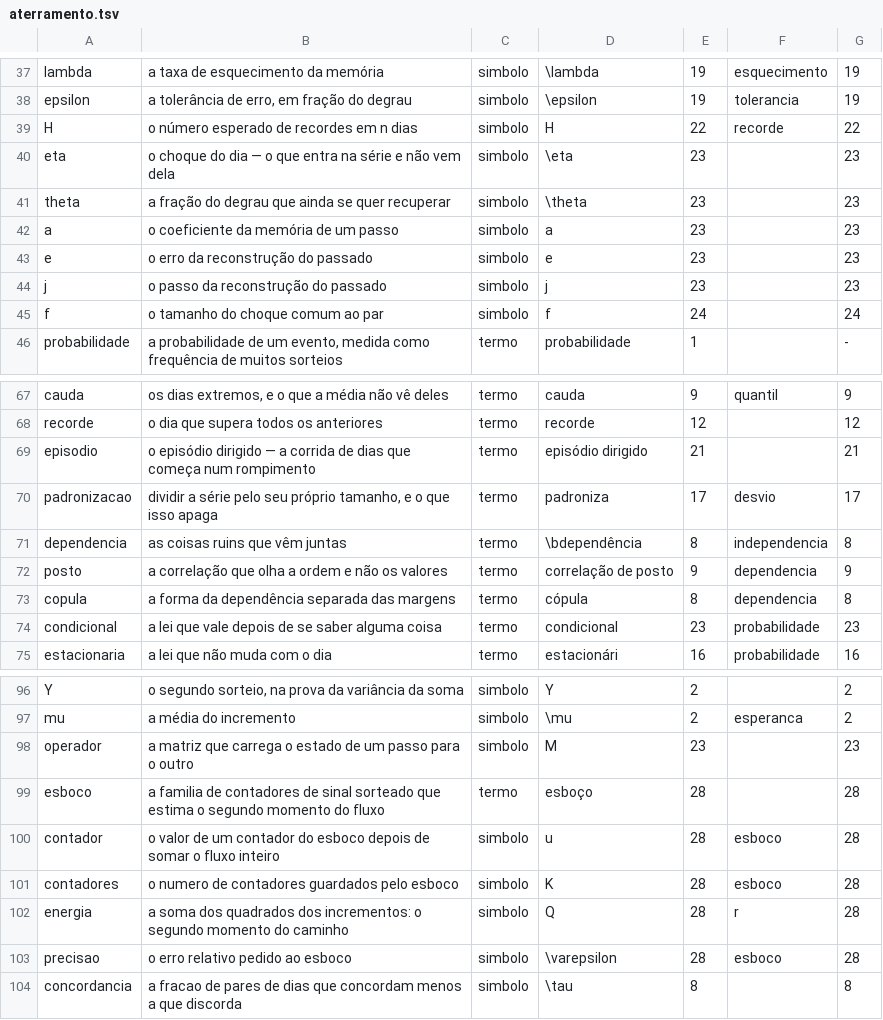
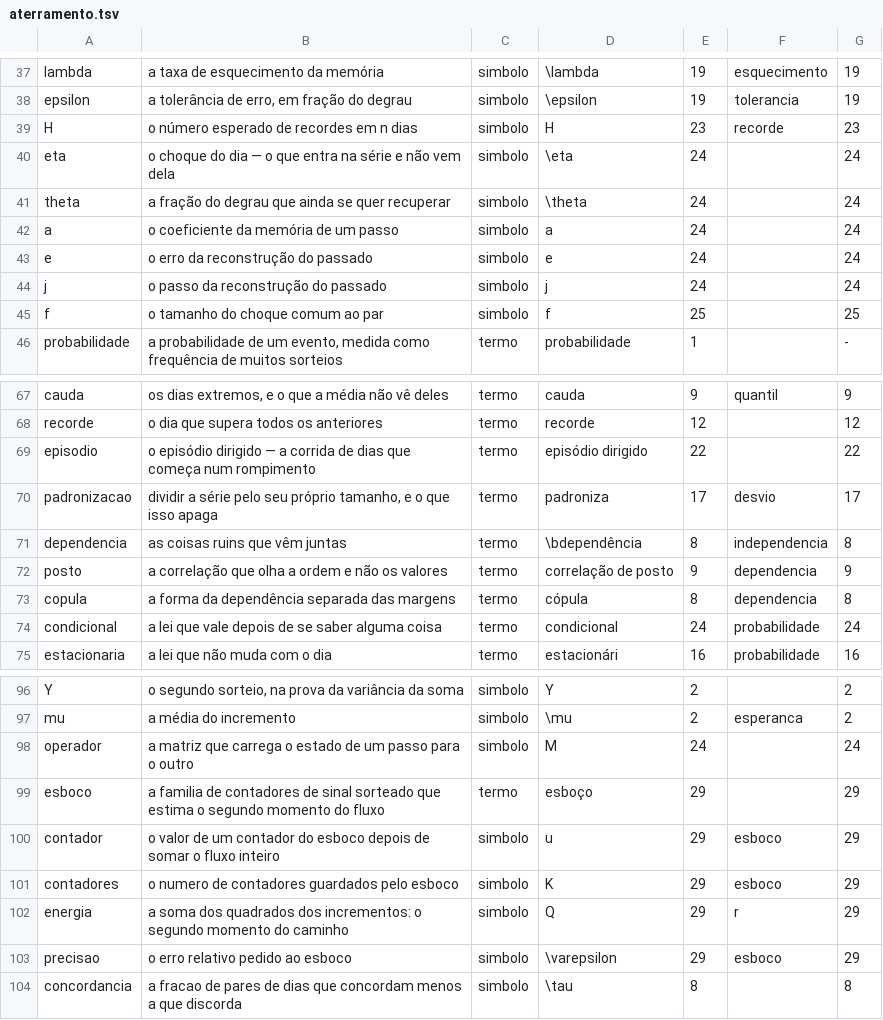
Before and after one commit to 0b3st4f3r4/k-frevo, a TSV file: dados/aterramento.tsv, drawn as a sheet; only a part is shown, gaps mark what is left out; the diff covers the shown part only.

```diff
--- a/dados/aterramento.tsv
+++ b/dados/aterramento.tsv
@@ -38,9 +38,9 @@ lambda	a taxa de esquecimento da memória	simbolo	\lambda	19	esquecimento	19
 epsilon	a tolerância de erro, em fração do degrau	simbolo	\epsilon	19	tolerancia	19
-H	o número esperado de recordes em n dias	simbolo	H	22	recorde	22
-eta	o choque do dia — o que entra na série e não vem dela	simbolo	\eta	23		23
-theta	a fração do degrau que ainda se quer recuperar	simbolo	\theta	23		23
-a	o coeficiente da memória de um passo	simbolo	a	23		23
-e	o erro da reconstrução do passado	simbolo	e	23		23
-j	o passo da reconstrução do passado	simbolo	j	23		23
-f	o tamanho do choque comum ao par	simbolo	f	24		24
+H	o número esperado de recordes em n dias	simbolo	H	23	recorde	23
+eta	o choque do dia — o que entra na série e não vem dela	simbolo	\eta	24		24
+theta	a fração do degrau que ainda se quer recuperar	simbolo	\theta	24		24
+a	o coeficiente da memória de um passo	simbolo	a	24		24
+e	o erro da reconstrução do passado	simbolo	e	24		24
+j	o passo da reconstrução do passado	simbolo	j	24		24
+f	o tamanho do choque comum ao par	simbolo	f	25		25
 probabilidade	a probabilidade de um evento, medida como frequência de muitos sorteios	termo	probabilidade	1		-
@@ -68,3 +68,3 @@ cauda	os dias extremos, e o que a média não vê deles	termo	cauda	9	quantil	9
 recorde	o dia que supera todos os anteriores	termo	recorde	12		12
-episodio	o episódio dirigido — a corrida de dias que começa num rompimento	termo	episódio dirigido	21		21
+episodio	o episódio dirigido — a corrida de dias que começa num rompimento	termo	episódio dirigido	22		22
 padronizacao	dividir a série pelo seu próprio tamanho, e o que isso apaga	termo	padroniza	17	desvio	17
@@ -73,3 +73,3 @@ posto	a correlação que olha a ordem e não os valores	termo	correlação de po
 copula	a forma da dependência separada das margens	termo	cópula	8	dependencia	8
-condicional	a lei que vale depois de se saber alguma coisa	termo	condicional	23	probabilidade	23
+condicional	a lei que vale depois de se saber alguma coisa	termo	condicional	24	probabilidade	24
 estacionaria	a lei que não muda com o dia	termo	estacionári	16	probabilidade	16
@@ -97,8 +97,8 @@ Y	o segundo sorteio, na prova da variância da soma	simbolo	Y	2		2
 mu	a média do incremento	simbolo	\mu	2	esperanca	2
-operador	a matriz que carrega o estado de um passo para o outro	simbolo	M	23		23
-esboco	a familia de contadores de sinal sorteado que estima o segundo momento do fluxo	termo	esboço	28		28
-contador	o valor de um contador do esboco depois de somar o fluxo inteiro	simbolo	u	28	esboco	28
-contadores	o numero de contadores guardados pelo esboco	simbolo	K	28	esboco	28
-energia	a soma dos quadrados dos incrementos: o segundo momento do caminho	simbolo	Q	28	r	28
-precisao	o erro relativo pedido ao esboco	simbolo	\varepsilon	28	esboco	28
+operador	a matriz que carrega o estado de um passo para o outro	simbolo	M	24		24
+esboco	a familia de contadores de sinal sorteado que estima o segundo momento do fluxo	termo	esboço	29		29
+contador	o valor de um contador do esboco depois de somar o fluxo inteiro	simbolo	u	29	esboco	29
+contadores	o numero de contadores guardados pelo esboco	simbolo	K	29	esboco	29
+energia	a soma dos quadrados dos incrementos: o segundo momento do caminho	simbolo	Q	29	r	29
+precisao	o erro relativo pedido ao esboco	simbolo	\varepsilon	29	esboco	29
 concordancia	a fracao de pares de dias que concordam menos a que discorda	simbolo	\tau	8		8
```
Also changed, not shown: 2 edited cells elsewhere in this file, 26 other files.
